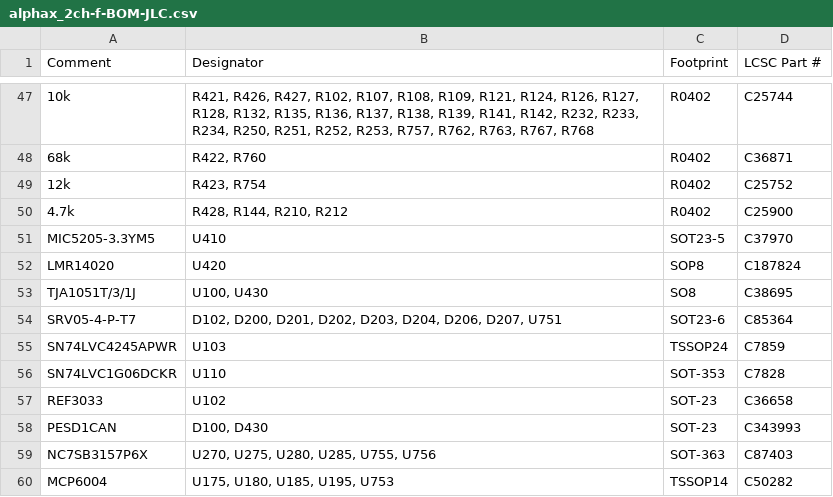
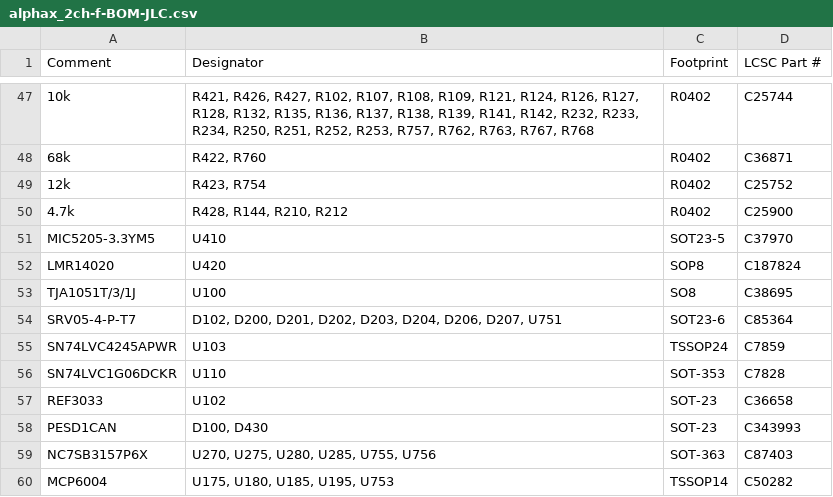
Before and after one commit to rusefi/alphax-2chan, a CSV file: boards/alphax_2ch-f/board/alphax_2ch-f-BOM-JLC.csv, drawn as a sheet; only a part is shown, gaps mark what is left out.

```diff
--- a/boards/alphax_2ch-f/board/alphax_2ch-f-BOM-JLC.csv
+++ b/boards/alphax_2ch-f/board/alphax_2ch-f-BOM-JLC.csv
@@ -52,3 +52,3 @@ Comment,Designator,Footprint,LCSC Part #
 "LMR14020","U420","SOP8","C187824"
-"TJA1051T/3/1J","U100, U430","SO8","C38695"
+"TJA1051T/3/1J","U100","SO8","C38695"
 "SRV05-4-P-T7","D102, D200, D201, D202, D203, D204, D206, D207, U751","SOT23-6","C85364"
```
Also changed, not shown: boards/alphax_2ch-f/board/misc/alphax_2ch-f-BOM.csv, 3 other files.
